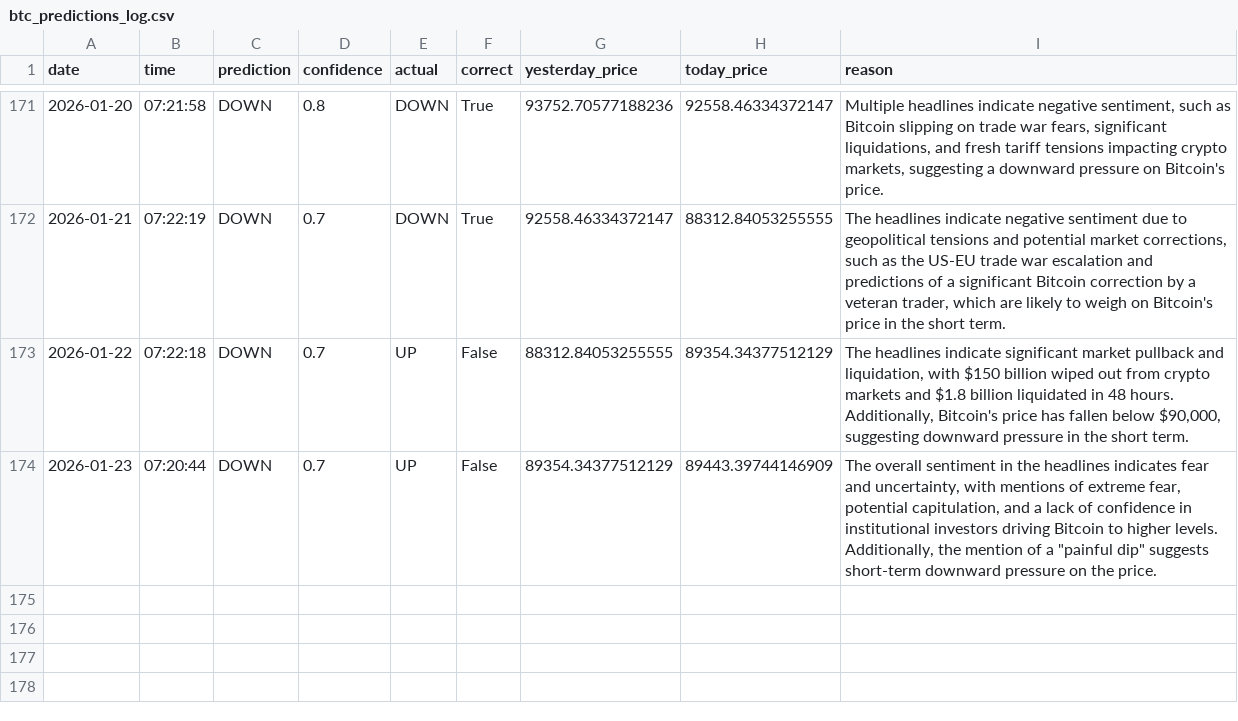
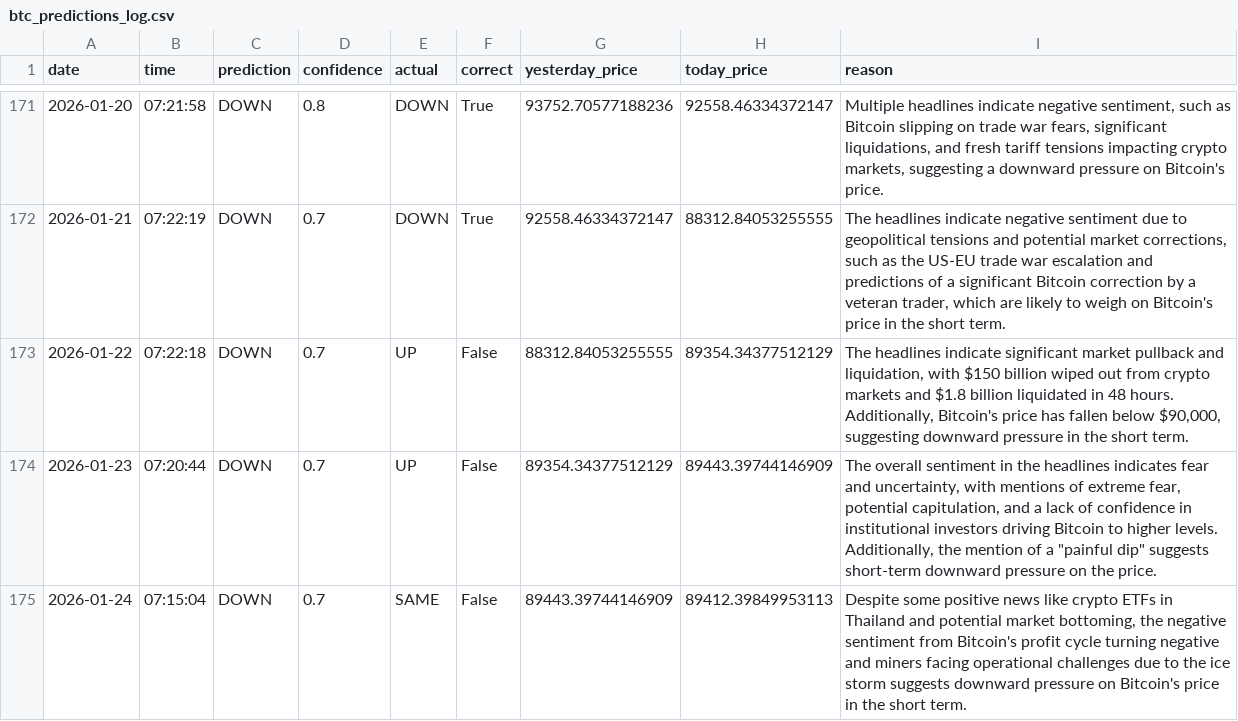
Before and after one commit to phoenixpeak/btc-predictor, a CSV file: btc_predictions_log.csv, drawn as a sheet; only a part is shown, gaps mark what is left out; the diff names each change by its address in the sheet, - before the commit and + after, or states it on an @@ line.

```diff
--- a/btc_predictions_log.csv
+++ b/btc_predictions_log.csv
+row 175: 2026-01-24 | 07:15:04 | DOWN | 0.7 | SAME | False | 89443.39744146909 | 89412.39849953113 | Despite some positive news like crypto ETFs in Thailand and potential market bottoming, the negative sentiment from Bitcoin's profit cycle turning negative and miners facing operational challenges due to the ice storm suggests downward pressure on Bitcoin's price in the short term.
```
Also changed, not shown: gold_predictions_log.csv.
